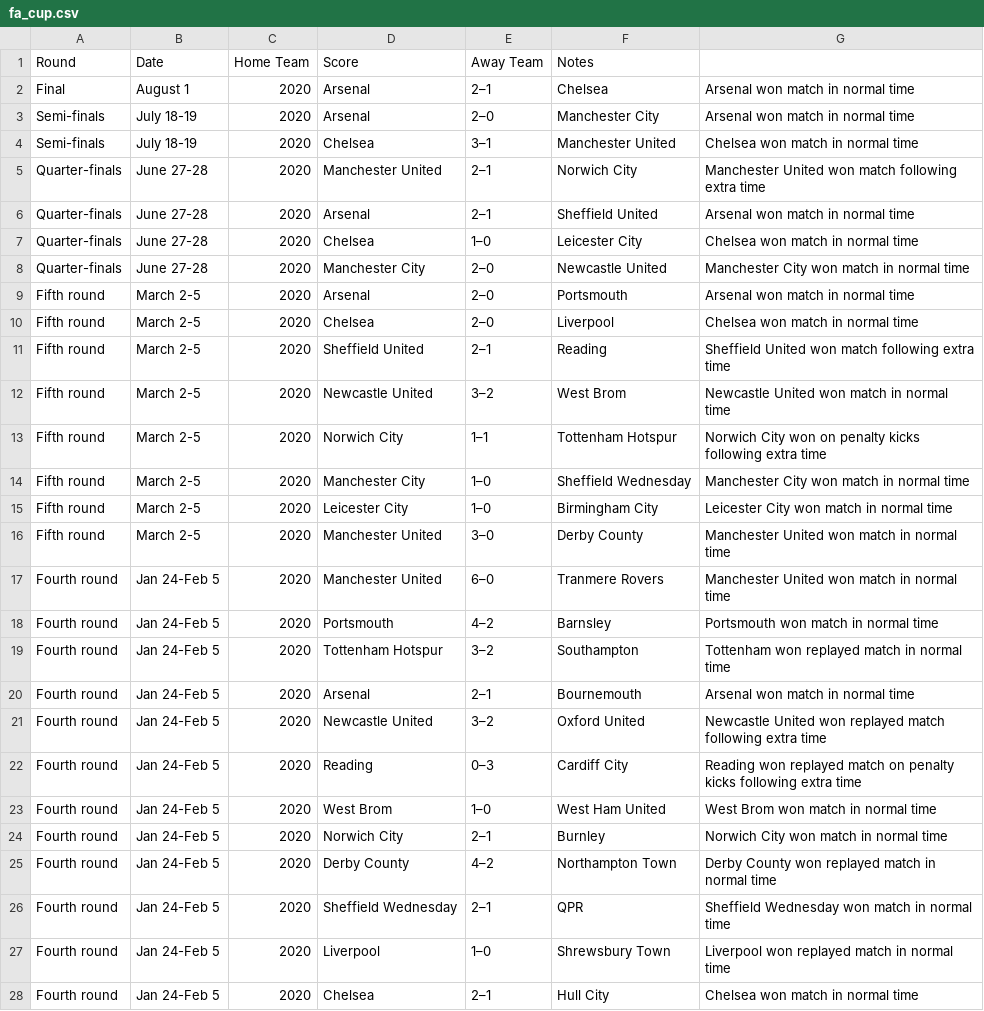
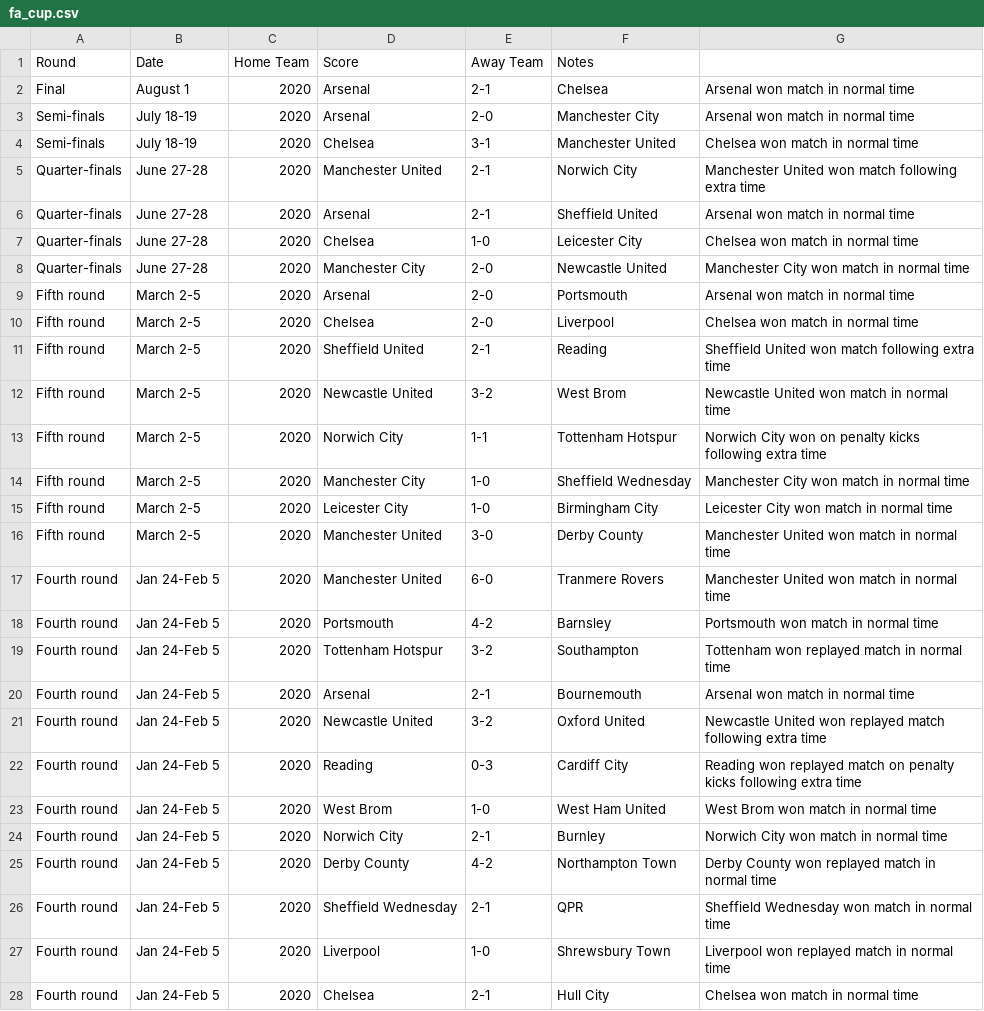
Before and after one commit to salxz696969/premier-league-prediction-2019-2020, a CSV file: data/fa_cup.csv, drawn as a sheet; only a part is shown; the diff covers the shown part only.

```diff
--- a/data/fa_cup.csv
+++ b/data/fa_cup.csv
@@ -1,28 +1,28 @@
 Round,Date,Home Team,Score,Away Team,Notes
-Final,August 1, 2020,Arsenal,2–1,Chelsea,Arsenal won match in normal time
-Semi-finals,July 18-19, 2020,Arsenal,2–0,Manchester City,Arsenal won match in normal time
-Semi-finals,July 18-19, 2020,Chelsea,3–1,Manchester United,Chelsea won match in normal time
-Quarter-finals,June 27-28, 2020,Manchester United,2–1,Norwich City,Manchester United won match following extra time
-Quarter-finals,June 27-28, 2020,Arsenal,2–1,Sheffield United,Arsenal won match in normal time
-Quarter-finals,June 27-28, 2020,Chelsea,1–0,Leicester City,Chelsea won match in normal time
-Quarter-finals,June 27-28, 2020,Manchester City,2–0,Newcastle United,Manchester City won match in normal time
-Fifth round,March 2-5, 2020,Arsenal,2–0,Portsmouth,Arsenal won match in normal time
-Fifth round,March 2-5, 2020,Chelsea,2–0,Liverpool,Chelsea won match in normal time
-Fifth round,March 2-5, 2020,Sheffield United,2–1,Reading,Sheffield United won match following extra time
-Fifth round,March 2-5, 2020,Newcastle United,3–2,West Brom,Newcastle United won match in normal time
-Fifth round,March 2-5, 2020,Norwich City,1–1,Tottenham Hotspur,Norwich City won on penalty kicks following extra time
-Fifth round,March 2-5, 2020,Manchester City,1–0,Sheffield Wednesday,Manchester City won match in normal time
-Fifth round,March 2-5, 2020,Leicester City,1–0,Birmingham City,Leicester City won match in normal time
-Fifth round,March 2-5, 2020,Manchester United,3–0,Derby County,Manchester United won match in normal time
-Fourth round,Jan 24-Feb 5, 2020,Manchester United,6–0,Tranmere Rovers,Manchester United won match in normal time
-Fourth round,Jan 24-Feb 5, 2020,Portsmouth,4–2,Barnsley,Portsmouth won match in normal time
-Fourth round,Jan 24-Feb 5, 2020,Tottenham Hotspur,3–2,Southampton,Tottenham won replayed match in normal time
-Fourth round,Jan 24-Feb 5, 2020,Arsenal,2–1,Bournemouth,Arsenal won match in normal time
-Fourth round,Jan 24-Feb 5, 2020,Newcastle United,3–2,Oxford United,Newcastle United won replayed match following extra time
-Fourth round,Jan 24-Feb 5, 2020,Reading,0–3,Cardiff City,Reading won replayed match on penalty kicks following extra time
-Fourth round,Jan 24-Feb 5, 2020,West Brom,1–0,West Ham United,West Brom won match in normal time
-Fourth round,Jan 24-Feb 5, 2020,Norwich City,2–1,Burnley,Norwich City won match in normal time
-Fourth round,Jan 24-Feb 5, 2020,Derby County,4–2,Northampton Town,Derby County won replayed match in normal time
-Fourth round,Jan 24-Feb 5, 2020,Sheffield Wednesday,2–1,QPR,Sheffield Wednesday won match in normal time
-Fourth round,Jan 24-Feb 5, 2020,Liverpool,1–0,Shrewsbury Town,Liverpool won replayed match in normal time
-Fourth round,Jan 24-Feb 5, 2020,Chelsea,2–1,Hull City,Chelsea won match in normal time
+Final,August 1, 2020,Arsenal,2-1,Chelsea,Arsenal won match in normal time
+Semi-finals,July 18-19, 2020,Arsenal,2-0,Manchester City,Arsenal won match in normal time
+Semi-finals,July 18-19, 2020,Chelsea,3-1,Manchester United,Chelsea won match in normal time
+Quarter-finals,June 27-28, 2020,Manchester United,2-1,Norwich City,Manchester United won match following extra time
+Quarter-finals,June 27-28, 2020,Arsenal,2-1,Sheffield United,Arsenal won match in normal time
+Quarter-finals,June 27-28, 2020,Chelsea,1-0,Leicester City,Chelsea won match in normal time
+Quarter-finals,June 27-28, 2020,Manchester City,2-0,Newcastle United,Manchester City won match in normal time
+Fifth round,March 2-5, 2020,Arsenal,2-0,Portsmouth,Arsenal won match in normal time
+Fifth round,March 2-5, 2020,Chelsea,2-0,Liverpool,Chelsea won match in normal time
+Fifth round,March 2-5, 2020,Sheffield United,2-1,Reading,Sheffield United won match following extra time
+Fifth round,March 2-5, 2020,Newcastle United,3-2,West Brom,Newcastle United won match in normal time
+Fifth round,March 2-5, 2020,Norwich City,1-1,Tottenham Hotspur,Norwich City won on penalty kicks following extra time
+Fifth round,March 2-5, 2020,Manchester City,1-0,Sheffield Wednesday,Manchester City won match in normal time
+Fifth round,March 2-5, 2020,Leicester City,1-0,Birmingham City,Leicester City won match in normal time
+Fifth round,March 2-5, 2020,Manchester United,3-0,Derby County,Manchester United won match in normal time
+Fourth round,Jan 24-Feb 5, 2020,Manchester United,6-0,Tranmere Rovers,Manchester United won match in normal time
+Fourth round,Jan 24-Feb 5, 2020,Portsmouth,4-2,Barnsley,Portsmouth won match in normal time
+Fourth round,Jan 24-Feb 5, 2020,Tottenham Hotspur,3-2,Southampton,Tottenham won replayed match in normal time
+Fourth round,Jan 24-Feb 5, 2020,Arsenal,2-1,Bournemouth,Arsenal won match in normal time
+Fourth round,Jan 24-Feb 5, 2020,Newcastle United,3-2,Oxford United,Newcastle United won replayed match following extra time
+Fourth round,Jan 24-Feb 5, 2020,Reading,0-3,Cardiff City,Reading won replayed match on penalty kicks following extra time
+Fourth round,Jan 24-Feb 5, 2020,West Brom,1-0,West Ham United,West Brom won match in normal time
+Fourth round,Jan 24-Feb 5, 2020,Norwich City,2-1,Burnley,Norwich City won match in normal time
+Fourth round,Jan 24-Feb 5, 2020,Derby County,4-2,Northampton Town,Derby County won replayed match in normal time
+Fourth round,Jan 24-Feb 5, 2020,Sheffield Wednesday,2-1,QPR,Sheffield Wednesday won match in normal time
+Fourth round,Jan 24-Feb 5, 2020,Liverpool,1-0,Shrewsbury Town,Liverpool won replayed match in normal time
+Fourth round,Jan 24-Feb 5, 2020,Chelsea,2-1,Hull City,Chelsea won match in normal time
```
Also changed, not shown: 36 edited cells elsewhere in this file, data/premier_league.csv, 5 other files.
